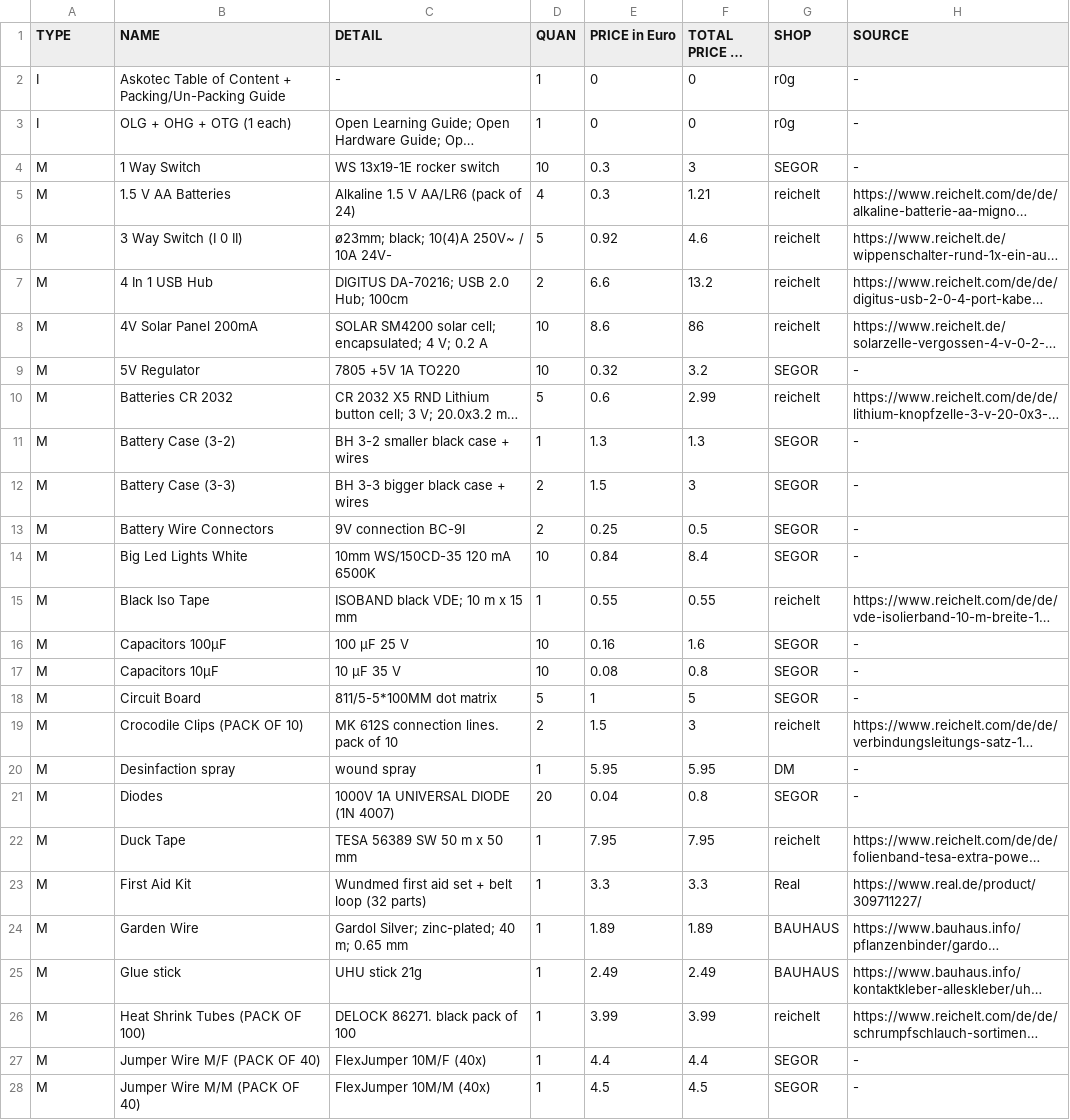
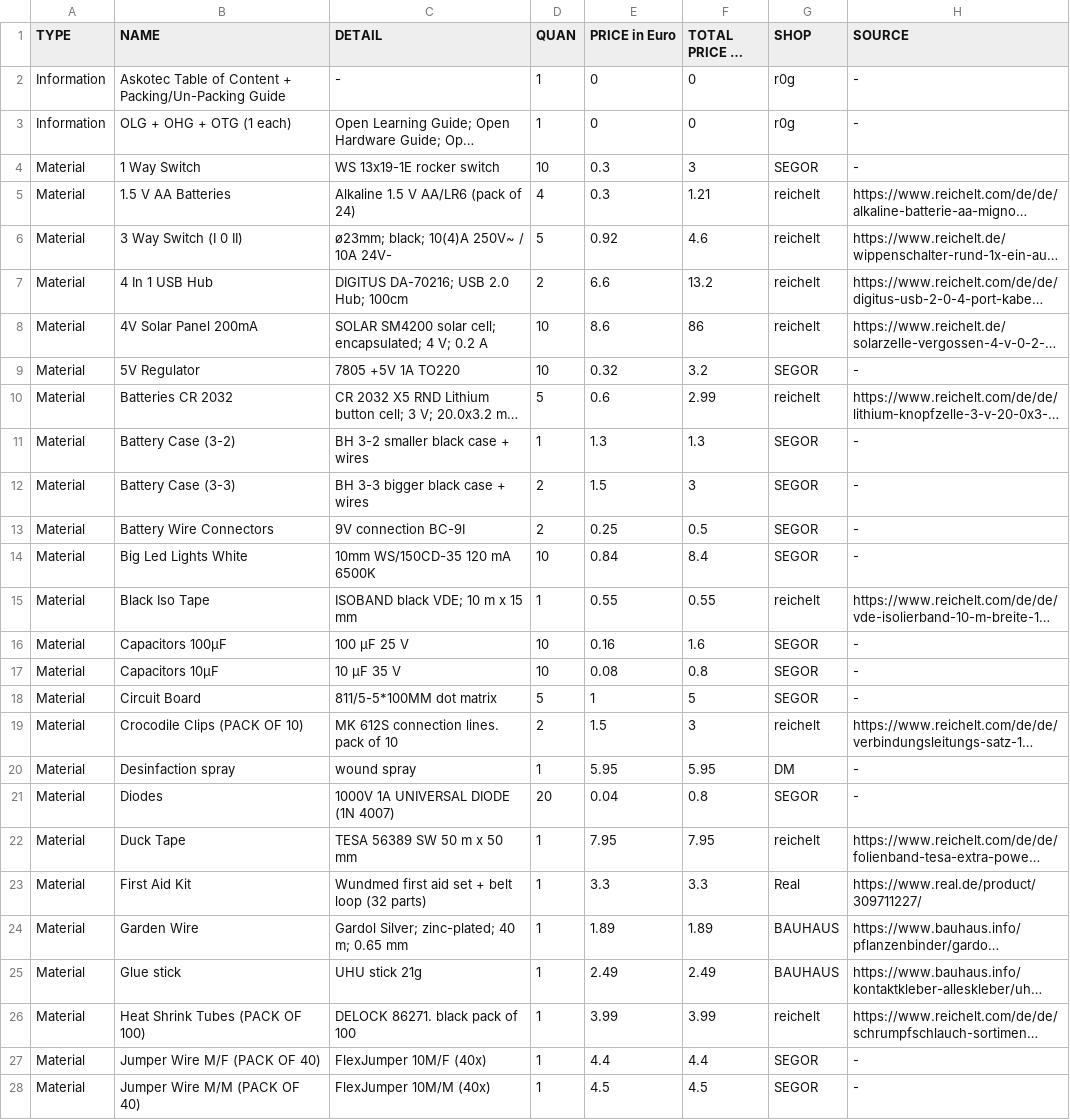
Before and after one commit to opencultureagency/ASKotec, a CSV file: BoM.csv, drawn as a sheet; only a part is shown; long unchanged cells end in …; the diff covers the shown part only; the diff names each change by its address in the sheet, - before the commit and + after, or states it on an @@ line.

Commit message:
short forms written out

```diff
--- a/BoM.csv
+++ b/BoM.csv
-A2:A3 (TYPE): I
+A2:A3 (TYPE): Information
-A4:A28 (TYPE): M
+A4:A28 (TYPE): Material
```
Also changed, not shown: 81 edited cells elsewhere in this file.
